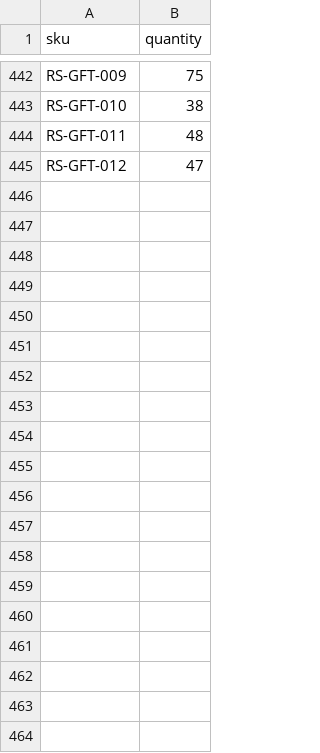
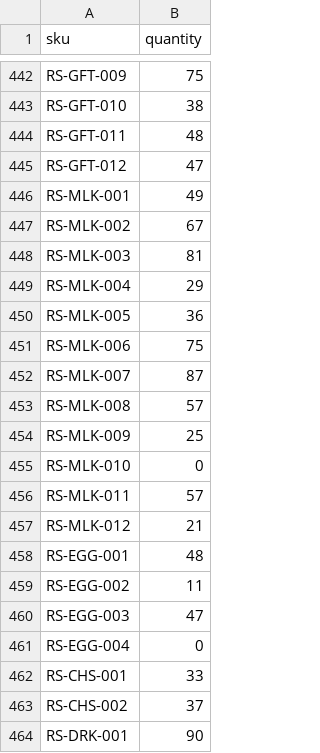
Before and after one commit to sudarshan200398-code/planogram-agnet, a CSV file: data/store_riverside/inventory.csv, drawn as a sheet; only a part is shown, gaps mark what is left out; the diff covers the shown part only.

```diff
--- a/data/store_riverside/inventory.csv
+++ b/data/store_riverside/inventory.csv
@@ -445 +445,20 @@ RS-GFT-011,48
 RS-GFT-012,47
+RS-MLK-001,49
+RS-MLK-002,67
+RS-MLK-003,81
+RS-MLK-004,29
+RS-MLK-005,36
+RS-MLK-006,75
+RS-MLK-007,87
+RS-MLK-008,57
+RS-MLK-009,25
+RS-MLK-010,0
+RS-MLK-011,57
+RS-MLK-012,21
+RS-EGG-001,48
+RS-EGG-002,11
+RS-EGG-003,47
+RS-EGG-004,0
+RS-CHS-001,33
+RS-CHS-002,37
+RS-DRK-001,90
```
Also changed, not shown: 43 added rows elsewhere in this file, data/store_riverside/planogram.csv, data/store_riverside/prices.csv, 9 other files.
